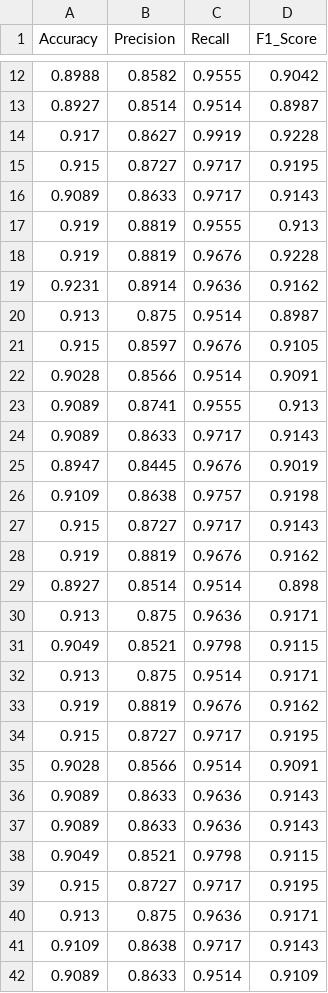
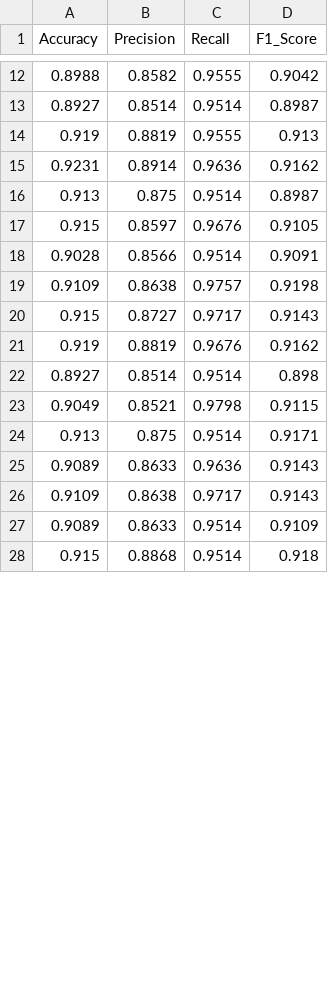
Before and after one commit to NK991118/SKN14-2nd-4Team, a CSV file: GimGwangRyeong/data/MLP_metrics.csv, drawn as a sheet; only a part is shown, gaps mark what is left out; the shorter side is filled out with more unchanged rows; the diff covers the shown part only.

```diff
--- a/GimGwangRyeong/data/MLP_metrics.csv
+++ b/GimGwangRyeong/data/MLP_metrics.csv
@@ -13,7 +13,3 @@ Accuracy,Precision,Recall,F1_Score
 0.8927,0.8514,0.9514,0.8987
-0.917,0.8627,0.9919,0.9228
-0.915,0.8727,0.9717,0.9195
-0.9089,0.8633,0.9717,0.9143
 0.919,0.8819,0.9555,0.913
-0.919,0.8819,0.9676,0.9228
 0.9231,0.8914,0.9636,0.9162
@@ -22,5 +18,2 @@ Accuracy,Precision,Recall,F1_Score
 0.9028,0.8566,0.9514,0.9091
-0.9089,0.8741,0.9555,0.913
-0.9089,0.8633,0.9717,0.9143
-0.8947,0.8445,0.9676,0.9019
 0.9109,0.8638,0.9757,0.9198
@@ -29,13 +22,5 @@ Accuracy,Precision,Recall,F1_Score
 0.8927,0.8514,0.9514,0.898
-0.913,0.875,0.9636,0.9171
 0.9049,0.8521,0.9798,0.9115
 0.913,0.875,0.9514,0.9171
-0.919,0.8819,0.9676,0.9162
-0.915,0.8727,0.9717,0.9195
-0.9028,0.8566,0.9514,0.9091
 0.9089,0.8633,0.9636,0.9143
-0.9089,0.8633,0.9636,0.9143
-0.9049,0.8521,0.9798,0.9115
-0.915,0.8727,0.9717,0.9195
-0.913,0.875,0.9636,0.9171
 0.9109,0.8638,0.9717,0.9143
```
Also changed, not shown: 6 added rows, 2 removed rows and 4 edited cells elsewhere in this file, GimGwangRyeong/data/RandomForest_metrics.csv, GimGwangRyeong/data/SVC_metrics.csv, 2 other files.
